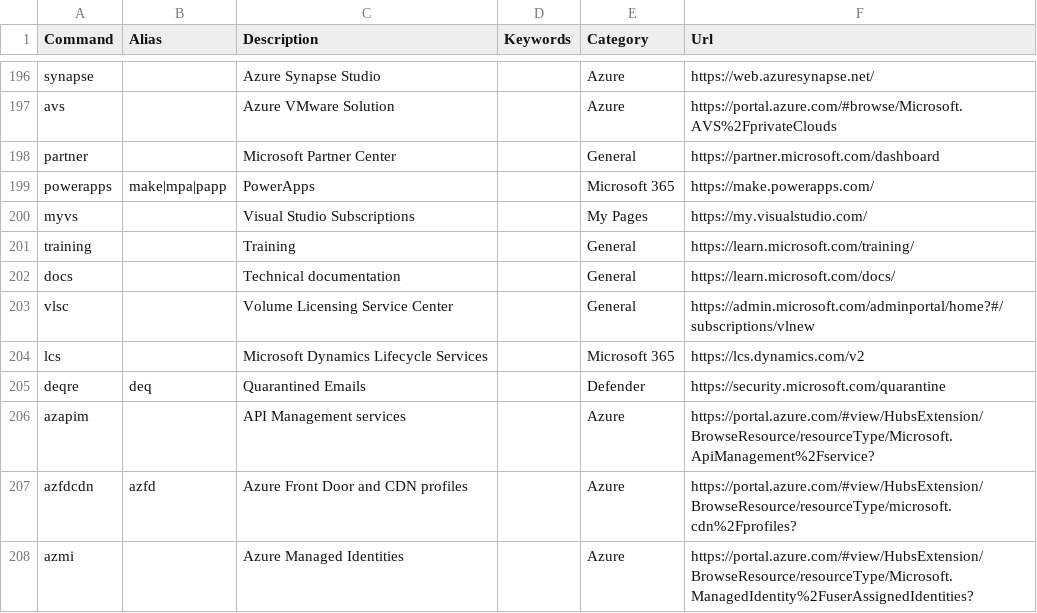
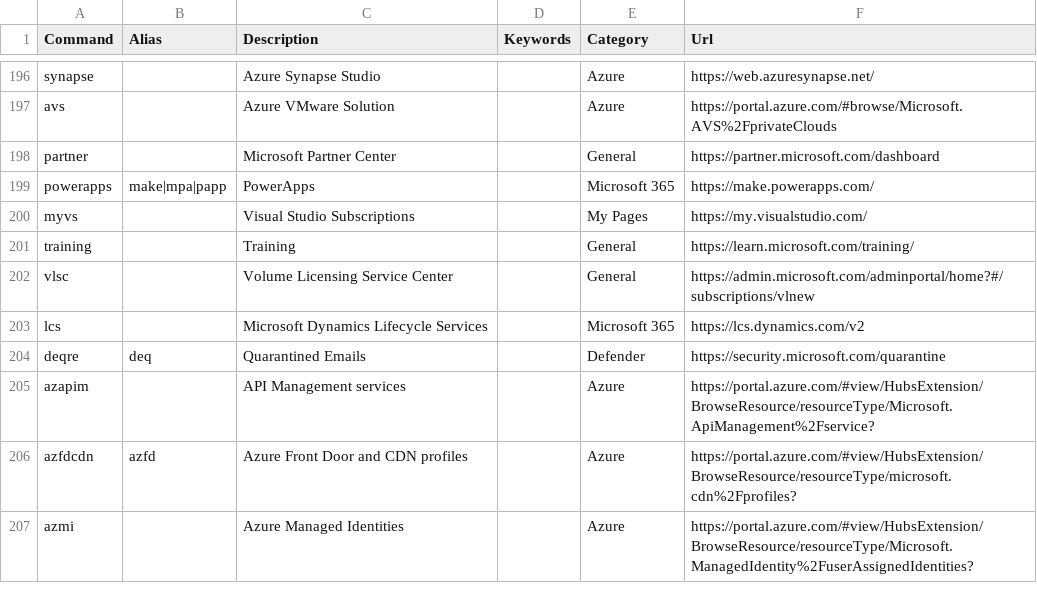
Before and after one commit to merill/cmd, a CSV file: website/config/commands.csv, drawn as a sheet; only a part is shown, gaps mark what is left out; the diff names each change by its address in the sheet, - before the commit and + after, or states it on an @@ line.

Commit message:
Update commands.csv

```diff
--- a/website/config/commands.csv
+++ b/website/config/commands.csv
-row 202: docs |  | Technical documentation |  | General | https://learn.microsoft.com/docs/
```
